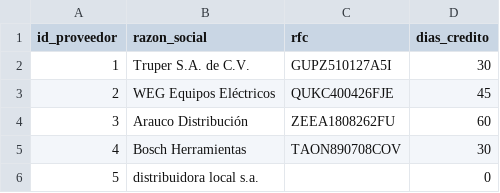
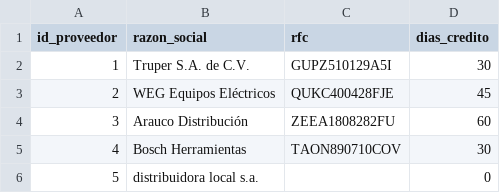
Before and after one commit to charlidev/Data_Engineering_Portfolio, a CSV file: Project_05_Ferreteria/data/datos_bronce/catalogos/proveedores.csv, drawn as a sheet.

```diff
--- a/Project_05_Ferreteria/data/datos_bronce/catalogos/proveedores.csv
+++ b/Project_05_Ferreteria/data/datos_bronce/catalogos/proveedores.csv
@@ -1,6 +1,6 @@
 id_proveedor,razon_social,rfc,dias_credito
-1,Truper S.A. de C.V.,GUPZ510127A5I,30
-2,WEG Equipos Eléctricos,QUKC400426FJE,45
-3,Arauco Distribución,ZEEA1808262FU,60
-4,Bosch Herramientas,TAON890708COV,30
+1,Truper S.A. de C.V.,GUPZ510129A5I,30
+2,WEG Equipos Eléctricos,QUKC400428FJE,45
+3,Arauco Distribución,ZEEA1808282FU,60
+4,Bosch Herramientas,TAON890710COV,30
 5,distribuidora local s.a.,,0
```
Also changed, not shown: Project_05_Ferreteria/data/datos_bronce/catalogos/clientes.csv, Project_05_Ferreteria/data/datos_bronce/catalogos/empleados.csv, 11 other files.
